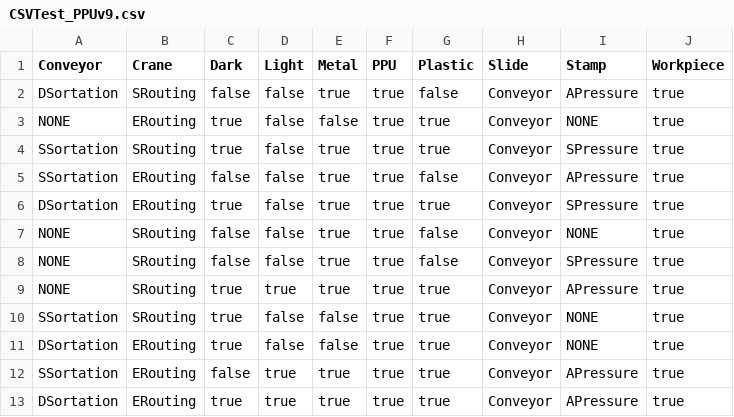
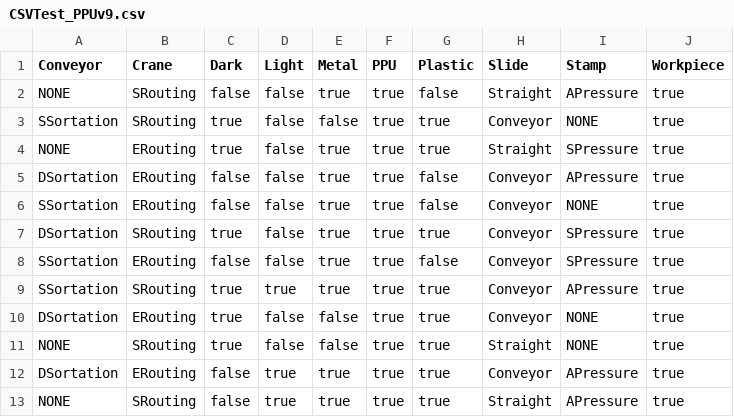
Before and after one commit to fmselab/ctwedge, a CSV file: ctwedge.parent/ctwedge.fmtester/evolutionModels_TestsCSV/CSVTest_PPUv9.csv, drawn as a sheet.

```diff
--- a/ctwedge.parent/ctwedge.fmtester/evolutionModels_TestsCSV/CSVTest_PPUv9.csv
+++ b/ctwedge.parent/ctwedge.fmtester/evolutionModels_TestsCSV/CSVTest_PPUv9.csv
@@ -1,13 +1,13 @@
 Conveyor,Crane,Dark,Light,Metal,PPU,Plastic,Slide,Stamp,Workpiece
-DSortation,SRouting,false,false,true,true,false,Conveyor,APressure,true
-NONE,ERouting,true,false,false,true,true,Conveyor,NONE,true
-SSortation,SRouting,true,false,true,true,true,Conveyor,SPressure,true
-SSortation,ERouting,false,false,true,true,false,Conveyor,APressure,true
-DSortation,ERouting,true,false,true,true,true,Conveyor,SPressure,true
-NONE,SRouting,false,false,true,true,false,Conveyor,NONE,true
-NONE,SRouting,false,false,true,true,false,Conveyor,SPressure,true
-NONE,SRouting,true,true,true,true,true,Conveyor,APressure,true
+NONE,SRouting,false,false,true,true,false,Straight,APressure,true
 SSortation,SRouting,true,false,false,true,true,Conveyor,NONE,true
+NONE,ERouting,true,false,true,true,true,Straight,SPressure,true
+DSortation,ERouting,false,false,true,true,false,Conveyor,APressure,true
+SSortation,ERouting,false,false,true,true,false,Conveyor,NONE,true
+DSortation,SRouting,true,false,true,true,true,Conveyor,SPressure,true
+SSortation,ERouting,false,false,true,true,false,Conveyor,SPressure,true
+SSortation,SRouting,true,true,true,true,true,Conveyor,APressure,true
 DSortation,ERouting,true,false,false,true,true,Conveyor,NONE,true
-SSortation,ERouting,false,true,true,true,true,Conveyor,APressure,true
-DSortation,ERouting,true,true,true,true,true,Conveyor,APressure,true
+NONE,SRouting,true,false,false,true,true,Straight,NONE,true
+DSortation,ERouting,false,true,true,true,true,Conveyor,APressure,true
+NONE,SRouting,false,true,true,true,true,Straight,APressure,true
```
Also changed, not shown: ctwedge.parent/ctwedge.fmtester/evolutionModels_TestsCSV/CSVTest_PPUv4.csv, ctwedge.parent/ctwedge.fmtester/evolutionModels_TestsCSV/CSVTest_PPUv5.csv, 9 other files.
